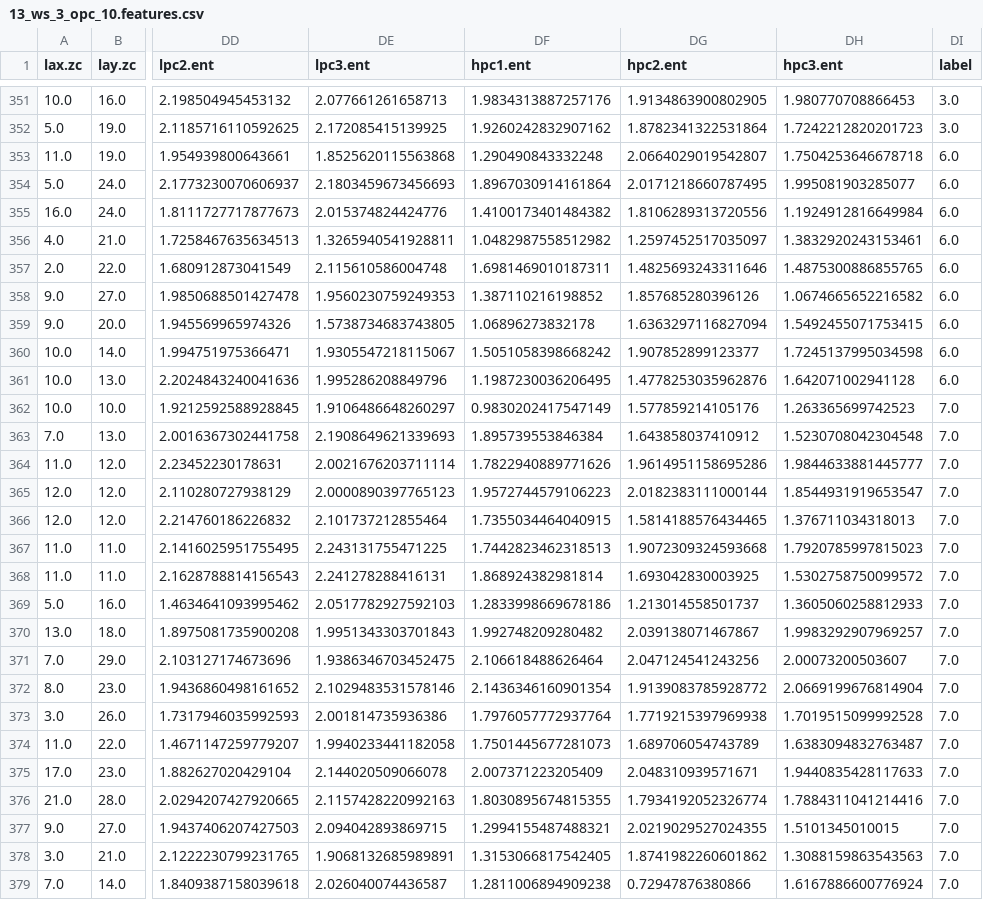
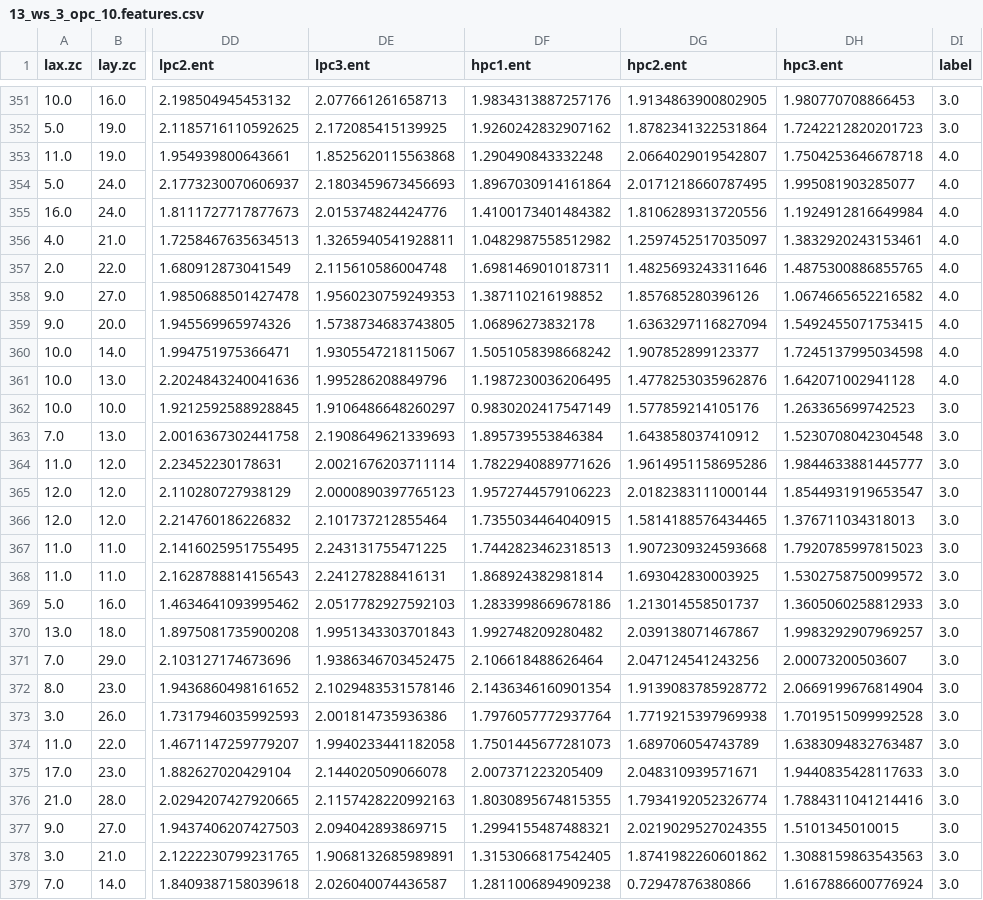
Before and after one commit to sandarsh/ActivityRecognition, a CSV file: Features/13_ws_3_opc_10.features.csv, drawn as a sheet; only a part is shown, gaps mark what is left out; the diff covers the shown part only; the diff names each change by its address in the sheet, - before the commit and + after, or states it on an @@ line.

```diff
--- a/Features/13_ws_3_opc_10.features.csv
+++ b/Features/13_ws_3_opc_10.features.csv
-DI353:DI361 (label): 6.0
+DI353:DI361 (label): 4.0
-DI362:DI379 (label): 7.0
+DI362:DI379 (label): 3.0
```
Also changed, not shown: 129 edited cells elsewhere in this file, 16 other files.
